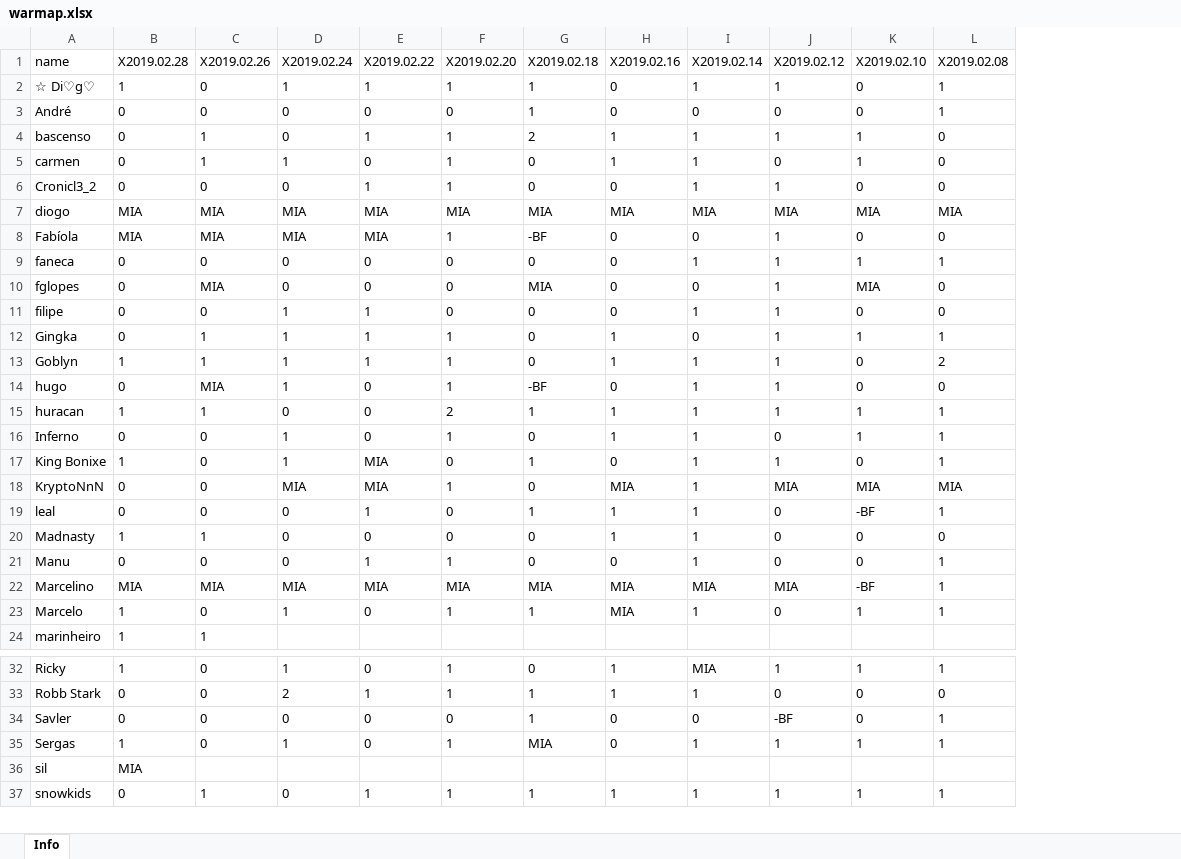
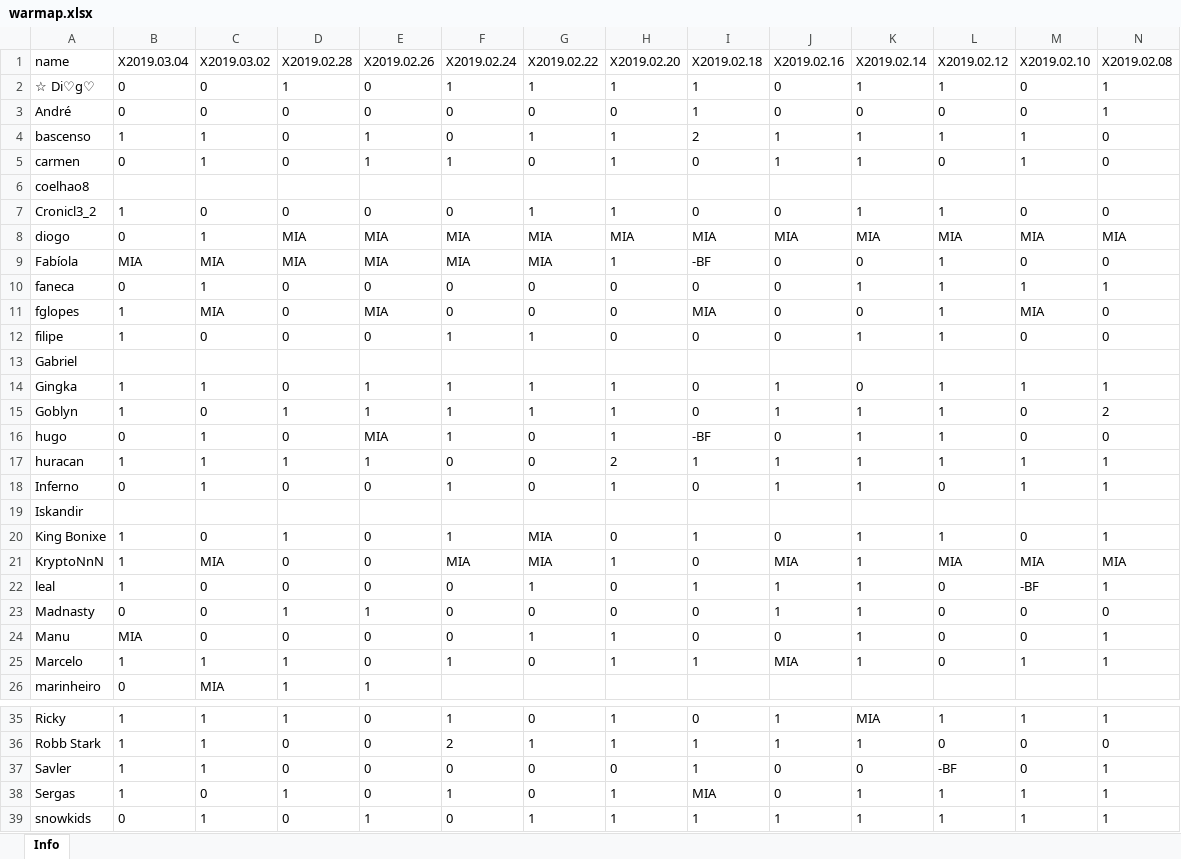
Before and after one commit to bascenso/alkateia, an Excel workbook: docs/data/warmap.xlsx, sheet Info, drawn as a sheet; only a part is shown, gaps mark what is left out; values as stored, in another font and other column widths than the file's, no borders; removed rows and columns are numbered as before the commit, all else as after; rows hold the shown columns only; the diff covers the shown part only; the diff names each change by its address in the sheet, - before the commit and + after, or states it on an @@ line.

Commit message:
Data update

```diff
--- a/docs/data/warmap.xlsx (sheet Info)
+++ b/docs/data/warmap.xlsx (sheet Info)
+column B (X2019.03.04), rows 2-5: 0 | 0 | 1 | 0; rows 7-12: 1 | 0 | MIA | 0 | 1 | 1; rows 14-18: 1 | 1 | 0 | 1 | 0; rows 20-26: 1 | 1 | 1 | 0 | MIA | 1 | 0; rows 35-39: 1 | 1 | 1 | 1 | 0
+column C (X2019.03.02), rows 2-5: 0 | 0 | 1 | 1; rows 7-12: 0 | 1 | MIA | 1 | MIA | 0; rows 14-18: 1 | 0 | 1 | 1 | 1; rows 20-26: 0 | MIA | 0 | 0 | 0 | 1 | MIA; rows 35-39: 1 | 1 | 1 | 0 | 1
+row 6: coelhao8
+row 13: Gabriel
+row 19: Iskandir
-row 22: Marcelino | MIA | MIA | MIA | MIA | MIA | MIA | MIA | MIA | MIA | -BF | 1
-row 36: sil | MIA
```
Also changed, not shown: 1 added row elsewhere in this sheet, docs/data/memberstats.xlsx, docs/data/warstats.xlsx, 13 other files.
